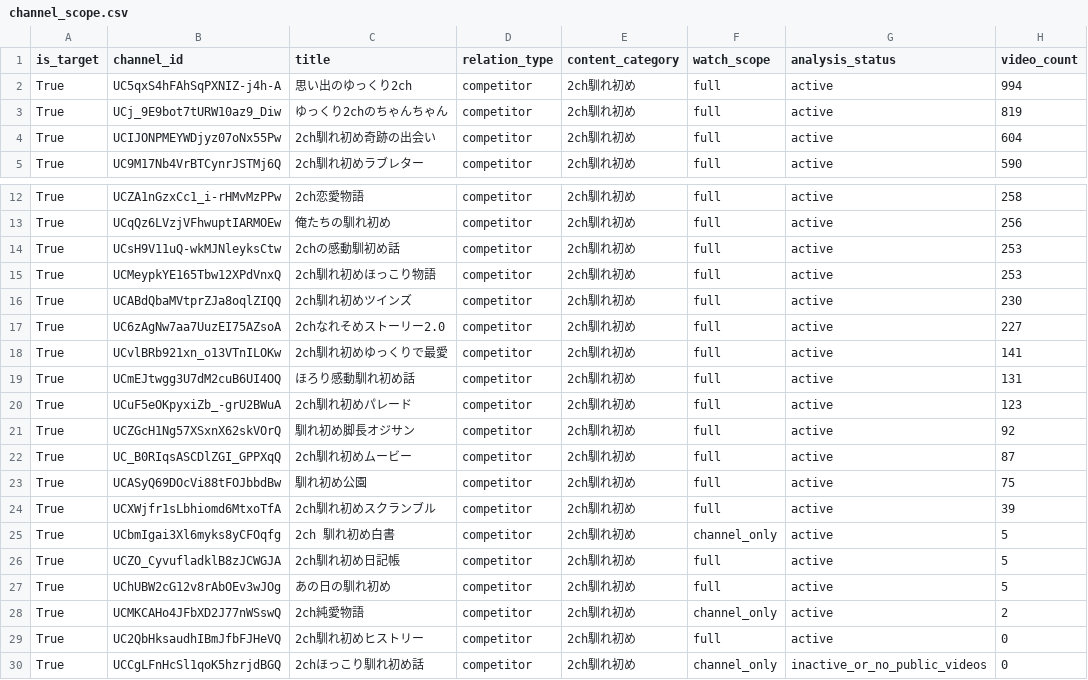
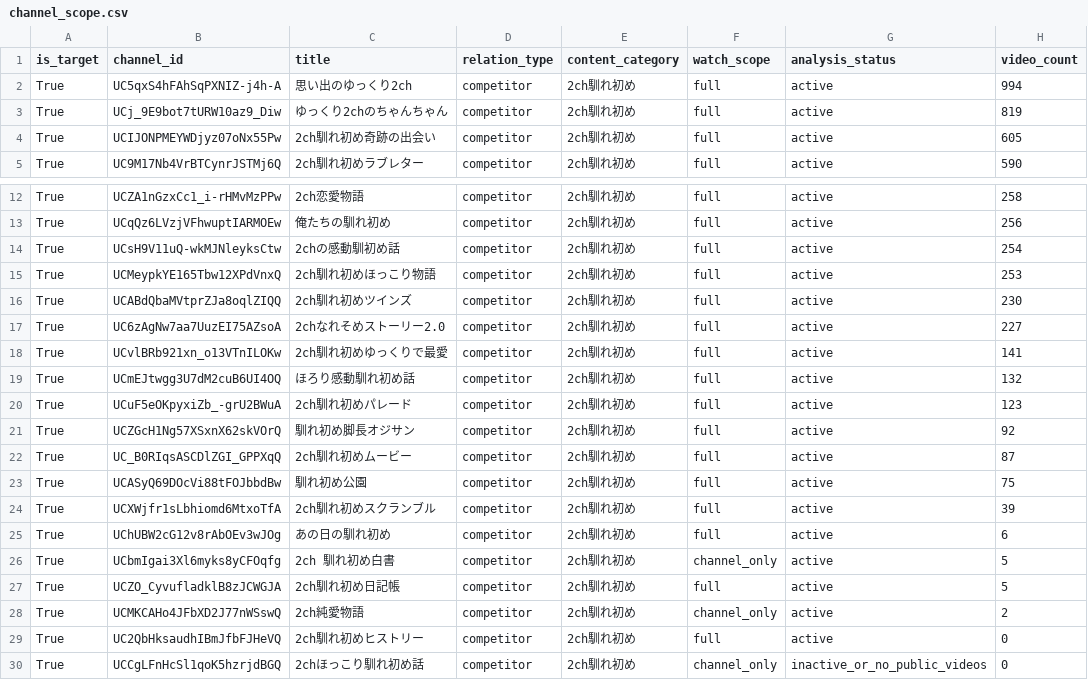
Before and after one commit to japonismy/naresome-kikaku-research, a CSV file: reports/channel_scope.csv, drawn as a sheet; only a part is shown, gaps mark what is left out.

```diff
--- a/reports/channel_scope.csv
+++ b/reports/channel_scope.csv
@@ -3,3 +3,3 @@ True,UC5qxS4hFAhSqPXNIZ-j4h-A,思い出のゆっくり2ch,competitor,2ch馴れ
 True,UCj_9E9bot7tURW10az9_Diw,ゆっくり2chのちゃんちゃん,competitor,2ch馴れ初め,full,active,819
-True,UCIJONPMEYWDjyz07oNx55Pw,2ch馴れ初め奇跡の出会い,competitor,2ch馴れ初め,full,active,604
+True,UCIJONPMEYWDjyz07oNx55Pw,2ch馴れ初め奇跡の出会い,competitor,2ch馴れ初め,full,active,605
 True,UC9M17Nb4VrBTCynrJSTMj6Q,2ch馴れ初めラブレター,competitor,2ch馴れ初め,full,active,590
@@ -13,3 +13,3 @@ True,UCZA1nGzxCc1_i-rHMvMzPPw,2ch恋愛物語,competitor,2ch馴れ初め,full,ac
 True,UCqQz6LVzjVFhwuptIARMOEw,俺たちの馴れ初め,competitor,2ch馴れ初め,full,active,256
-True,UCsH9V11uQ-wkMJNleyksCtw,2chの感動馴初め話,competitor,2ch馴れ初め,full,active,253
+True,UCsH9V11uQ-wkMJNleyksCtw,2chの感動馴初め話,competitor,2ch馴れ初め,full,active,254
 True,UCMeypkYE165Tbw12XPdVnxQ,2ch馴れ初めほっこり物語,competitor,2ch馴れ初め,full,active,253
@@ -18,3 +18,3 @@ True,UC6zAgNw7aa7UuzEI75AZsoA,2chなれそめストーリー2.0,competitor,2ch
 True,UCvlBRb921xn_o13VTnILOKw,2ch馴れ初めゆっくりで最愛,competitor,2ch馴れ初め,full,active,141
-True,UCmEJtwgg3U7dM2cuB6UI4OQ,ほろり感動馴れ初め話,competitor,2ch馴れ初め,full,active,131
+True,UCmEJtwgg3U7dM2cuB6UI4OQ,ほろり感動馴れ初め話,competitor,2ch馴れ初め,full,active,132
 True,UCuF5eOKpyxiZb_-grU2BWuA,2ch馴れ初めパレード,competitor,2ch馴れ初め,full,active,123
@@ -24,5 +24,5 @@ True,UCASyQ69DOcVi88tFOJbbdBw,馴れ初め公園,competitor,2ch馴れ初め,full
 True,UCXWjfr1sLbhiomd6MtxoTfA,2ch馴れ初めスクランブル,competitor,2ch馴れ初め,full,active,39
+True,UChUBW2cG12v8rAbOEv3wJOg,あの日の馴れ初め,competitor,2ch馴れ初め,full,active,6
 True,UCbmIgai3Xl6myks8yCFOqfg,2ch 馴れ初め白書,competitor,2ch馴れ初め,channel_only,active,5
 True,UCZO_CyvufladklB8zJCWGJA,2ch馴れ初め日記帳,competitor,2ch馴れ初め,full,active,5
-True,UChUBW2cG12v8rAbOEv3wJOg,あの日の馴れ初め,competitor,2ch馴れ初め,full,active,5
 True,UCMKCAHo4JFbXD2J77nWSswQ,2ch純愛物語,competitor,2ch馴れ初め,channel_only,active,2
```
Also changed, not shown: data_sources/youtube_channel_status.csv, data_sources/youtube_current_stats.csv, 8 other files.
